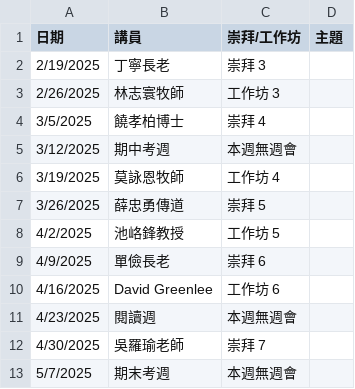
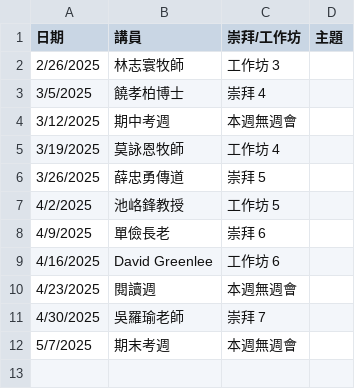
Before and after one commit to cwts-edu/cwts-web, a CSV file: src/data/csv/assembly/upcoming.csv, drawn as a sheet.

```diff
--- a/src/data/csv/assembly/upcoming.csv
+++ b/src/data/csv/assembly/upcoming.csv
@@ -1,3 +1,2 @@
 日期,講員,崇拜/工作坊,主題
-2/19/2025,丁寧長老,崇拜 3,
 2/26/2025,林志寰牧師,工作坊 3,
```
Also changed, not shown: src/data/csv/assembly/2025-H1.csv.
